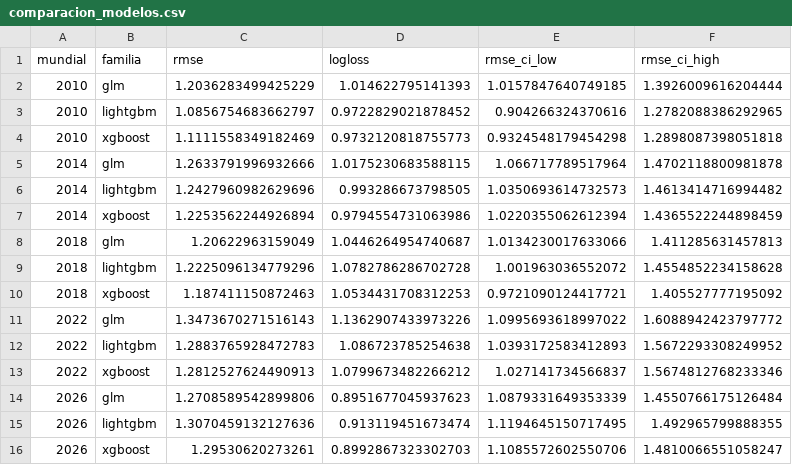
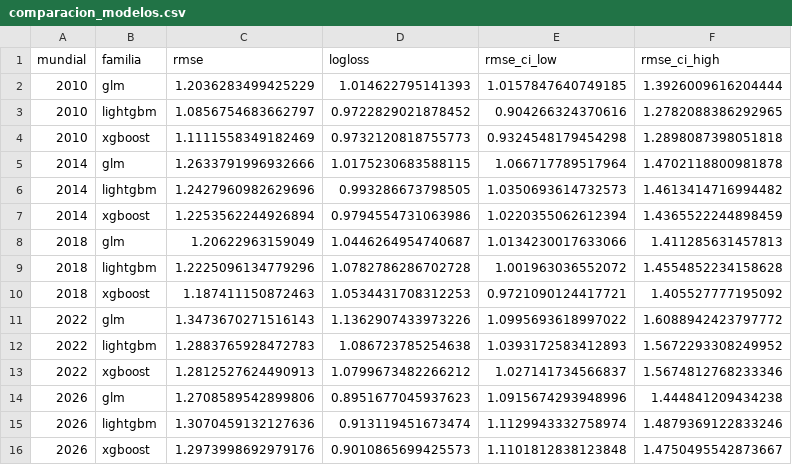
Before and after one commit to danielcangomez/wc2026-match-predictor, a CSV file: results/comparacion_modelos.csv, drawn as a sheet.

```diff
--- a/results/comparacion_modelos.csv
+++ b/results/comparacion_modelos.csv
@@ -13,4 +13,4 @@ mundial,familia,rmse,logloss,rmse_ci_low,rmse_ci_high
 2022,xgboost,1.2812527624490913,1.0799673482266212,1.027141734566837,1.5674812768233346
-2026,glm,1.2708589542899806,0.8951677045937623,1.0879331649353339,1.4550766175126484
-2026,lightgbm,1.3070459132127636,0.913119451673474,1.1194645150717495,1.492965799888355
-2026,xgboost,1.29530620273261,0.8992867323302703,1.1085572602550706,1.4810066551058247
+2026,glm,1.2708589542899806,0.8951677045937623,1.0915674293948996,1.444841209434238
+2026,lightgbm,1.3070459132127636,0.913119451673474,1.1129943332758974,1.4879369122833246
+2026,xgboost,1.2973998692979176,0.9010865699425573,1.1101812838123848,1.4750495542873667
```
Also changed, not shown: results/cuadro_completo.csv, results/predicciones_eliminatoria.csv, 7 other files.
